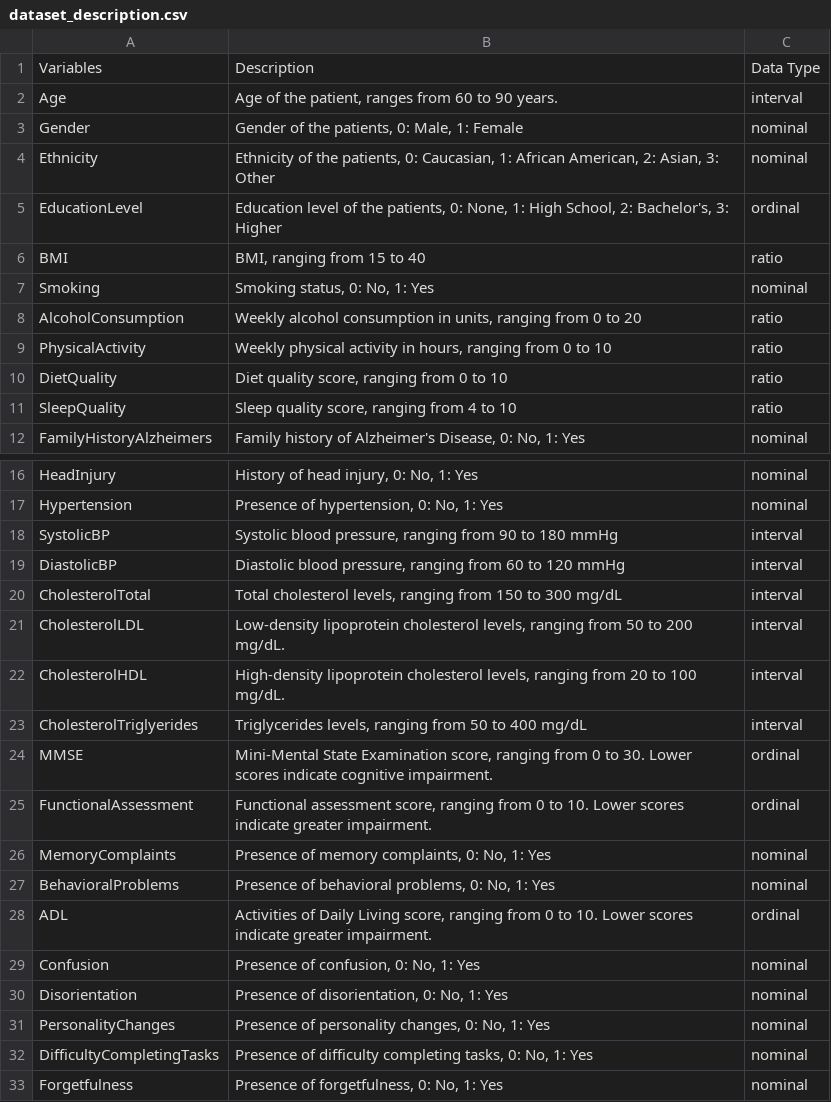
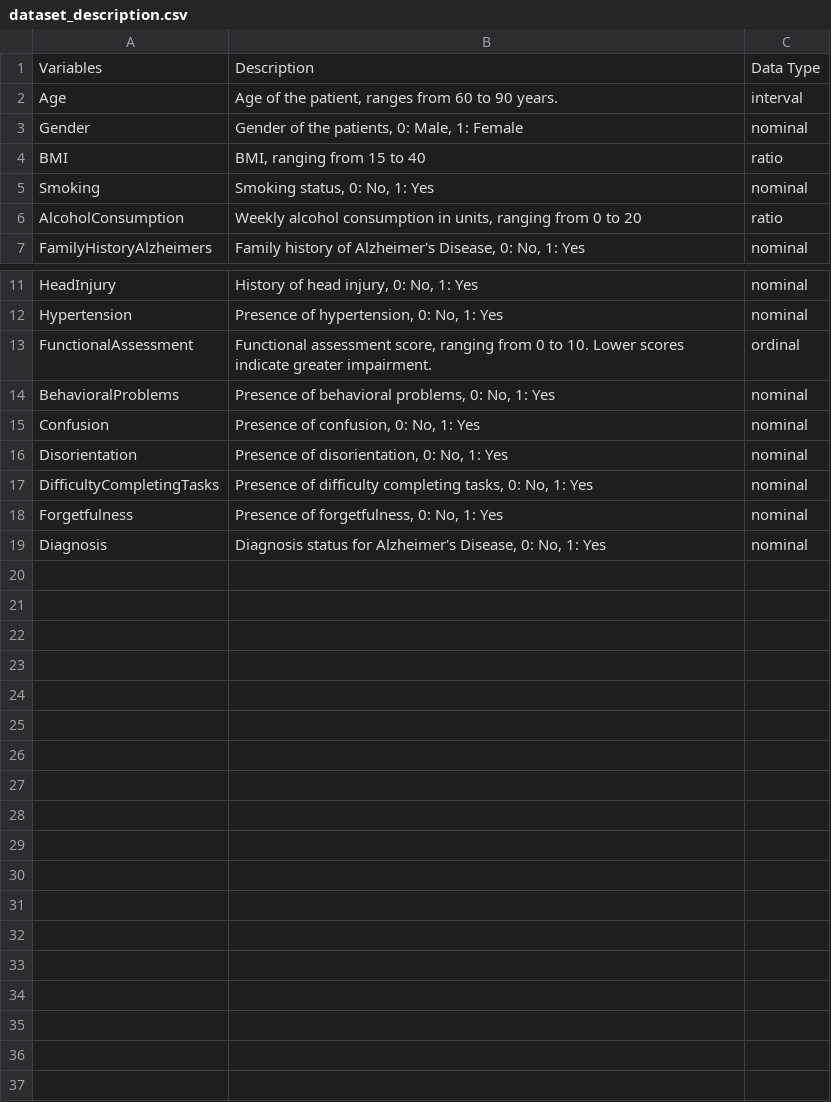
Before and after one commit to bijobv/AlzheimersDisease, a CSV file: dataset_description.csv, drawn as a sheet; only a part is shown, gaps mark what is left out; the shorter side is filled out with more unchanged rows; the diff names each change by its address in the sheet, - before the commit and + after, or states it on an @@ line.

```diff
--- a/dataset_description.csv
+++ b/dataset_description.csv
-row 4: Ethnicity | Ethnicity of the patients, 0: Caucasian, 1: African American, 2: Asian, 3: Other | nominal
-row 5: EducationLevel | Education level of the patients, 0: None, 1: High School, 2: Bachelor's, 3: Higher | ordinal
-row 9: PhysicalActivity | Weekly physical activity in hours, ranging from 0 to 10 | ratio
-row 10: DietQuality | Diet quality score, ranging from 0 to 10 | ratio
-row 11: SleepQuality | Sleep quality score, ranging from 4 to 10 | ratio
-row 18: SystolicBP | Systolic blood pressure, ranging from 90 to 180 mmHg | interval
-row 19: DiastolicBP | Diastolic blood pressure, ranging from 60 to 120 mmHg | interval
-row 20: CholesterolTotal | Total cholesterol levels, ranging from 150 to 300 mg/dL | interval
-row 21: CholesterolLDL | Low-density lipoprotein cholesterol levels, ranging from 50 to 200 mg/dL. | interval
-row 22: CholesterolHDL | High-density lipoprotein cholesterol levels, ranging from 20 to 100 mg/dL. | interval
-row 23: CholesterolTriglyerides | Triglycerides levels, ranging from 50 to 400 mg/dL | interval
-row 24: MMSE | Mini-Mental State Examination score, ranging from 0 to 30. Lower scores indicate cognitive impairment. | ordinal
-row 26: MemoryComplaints | Presence of memory complaints, 0: No, 1: Yes | nominal
-row 28: ADL | Activities of Daily Living score, ranging from 0 to 10. Lower scores indicate greater impairment. | ordinal
-row 31: PersonalityChanges | Presence of personality changes, 0: No, 1: Yes | nominal
```
Also changed, not shown: 4 other files.
